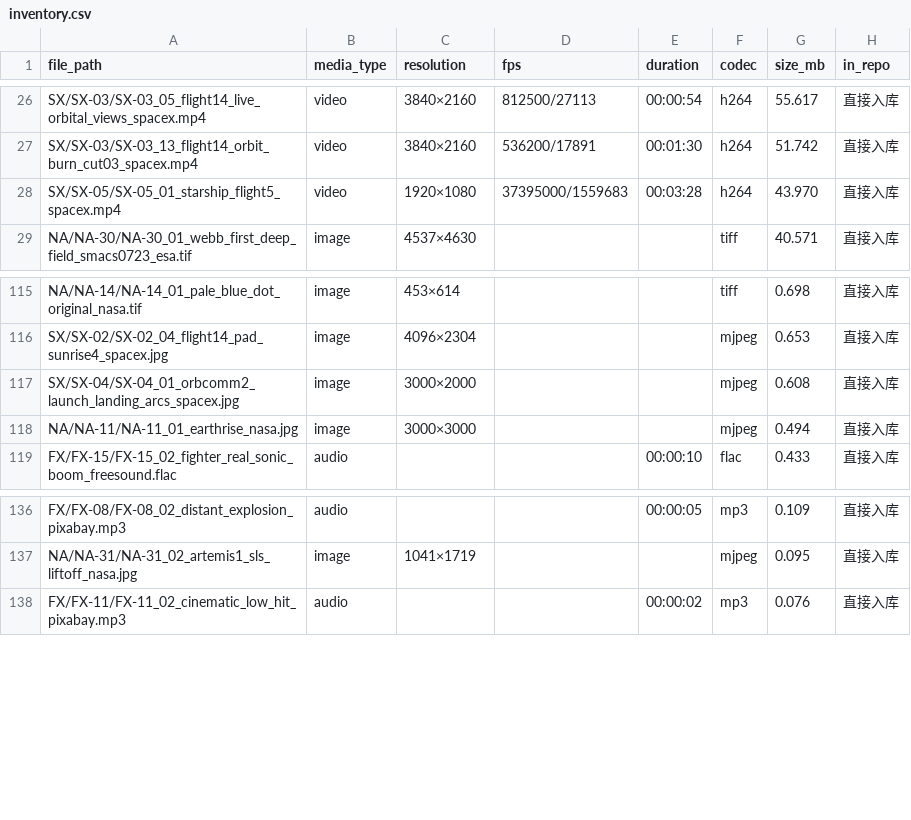
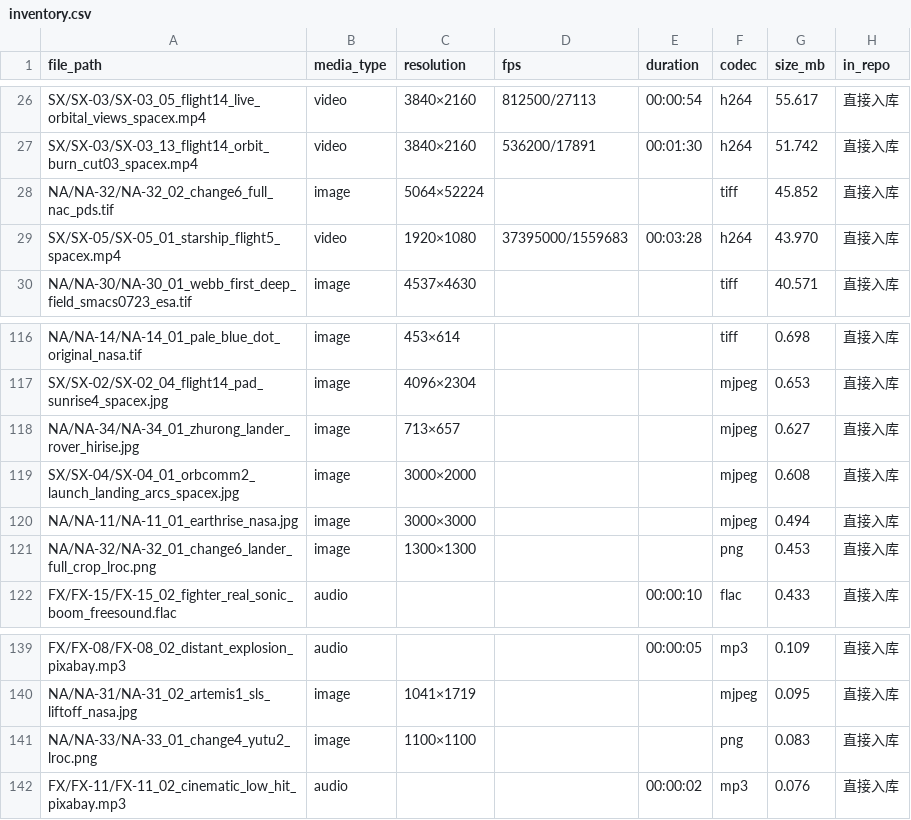
Before and after one commit to redcheeks666/Test01, a CSV file: assets_review/inventory.csv, drawn as a sheet; only a part is shown, gaps mark what is left out; the diff names each change by its address in the sheet, - before the commit and + after, or states it on an @@ line.

```diff
--- a/assets_review/inventory.csv
+++ b/assets_review/inventory.csv
+row 28: NA/NA-32/NA-32_02_change6_full_nac_pds.tif | image | 5064×52224 |  |  | tiff | 45.852 | 直接入库
+row 118: NA/NA-34/NA-34_01_zhurong_lander_rover_hirise.jpg | image | 713×657 |  |  | mjpeg | 0.627 | 直接入库
+row 121: NA/NA-32/NA-32_01_change6_lander_full_crop_lroc.png | image | 1300×1300 |  |  | png | 0.453 | 直接入库
+row 141: NA/NA-33/NA-33_01_change4_yutu2_lroc.png | image | 1100×1100 |  |  | png | 0.083 | 直接入库
```
Also changed, not shown: assets_review/manifest.csv, 11 other files.
